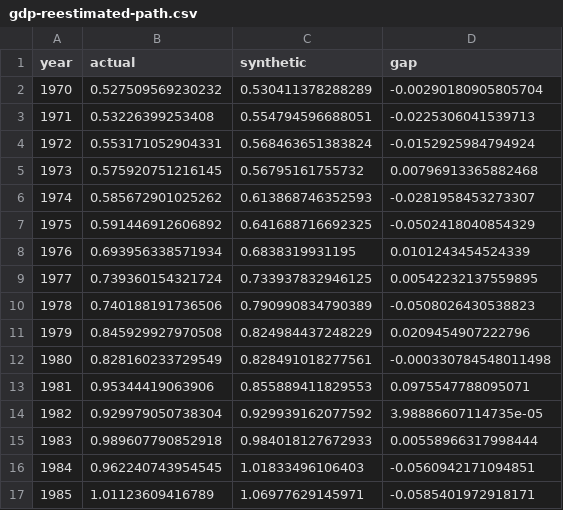
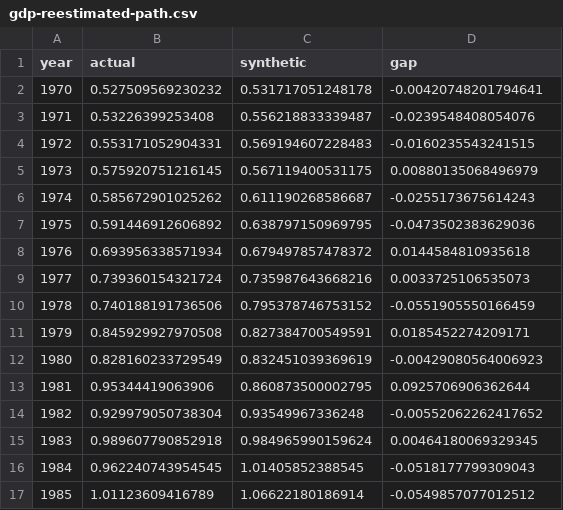
Before and after one commit to katian28/rwanda-human-capital-capstone, a CSV file: results/gdp-reestimated-path.csv, drawn as a sheet; only a part is shown; the diff covers the shown part only.

```diff
--- a/results/gdp-reestimated-path.csv
+++ b/results/gdp-reestimated-path.csv
@@ -1,17 +1,17 @@
 "year","actual","synthetic","gap"
-1970,0.527509569230232,0.530411378288289,-0.00290180905805704
-1971,0.53226399253408,0.554794596688051,-0.0225306041539713
-1972,0.553171052904331,0.568463651383824,-0.0152925984794924
-1973,0.575920751216145,0.56795161755732,0.00796913365882468
-1974,0.585672901025262,0.613868746352593,-0.0281958453273307
-1975,0.591446912606892,0.641688716692325,-0.0502418040854329
-1976,0.693956338571934,0.6838319931195,0.0101243454524339
-1977,0.739360154321724,0.733937832946125,0.00542232137559895
-1978,0.740188191736506,0.790990834790389,-0.0508026430538823
-1979,0.845929927970508,0.824984437248229,0.0209454907222796
-1980,0.828160233729549,0.828491018277561,-0.000330784548011498
-1981,0.95344419063906,0.855889411829553,0.0975547788095071
-1982,0.929979050738304,0.929939162077592,3.98886607114735e-05
-1983,0.989607790852918,0.984018127672933,0.00558966317998444
-1984,0.962240743954545,1.01833496106403,-0.0560942171094851
-1985,1.01123609416789,1.06977629145971,-0.0585401972918171
+1970,0.527509569230232,0.531717051248178,-0.00420748201794641
+1971,0.53226399253408,0.556218833339487,-0.0239548408054076
+1972,0.553171052904331,0.569194607228483,-0.0160235543241515
+1973,0.575920751216145,0.567119400531175,0.00880135068496979
+1974,0.585672901025262,0.611190268586687,-0.0255173675614243
+1975,0.591446912606892,0.638797150969795,-0.0473502383629036
+1976,0.693956338571934,0.679497857478372,0.0144584810935618
+1977,0.739360154321724,0.735987643668216,0.0033725106535073
+1978,0.740188191736506,0.795378746753152,-0.0551905550166459
+1979,0.845929927970508,0.827384700549591,0.0185452274209171
+1980,0.828160233729549,0.832451039369619,-0.00429080564006923
+1981,0.95344419063906,0.860873500002795,0.0925706906362644
+1982,0.929979050738304,0.93549967336248,-0.00552062262417652
+1983,0.989607790852918,0.984965990159624,0.00464180069329345
+1984,0.962240743954545,1.01405852388545,-0.0518177799309043
+1985,1.01123609416789,1.06622180186914,-0.0549857077012512
```
Also changed, not shown: 52 edited cells elsewhere in this file, results/gdp-reestimated-weights.csv, results/placebo-full-pool-hodler-rule.csv, 14 other files.
